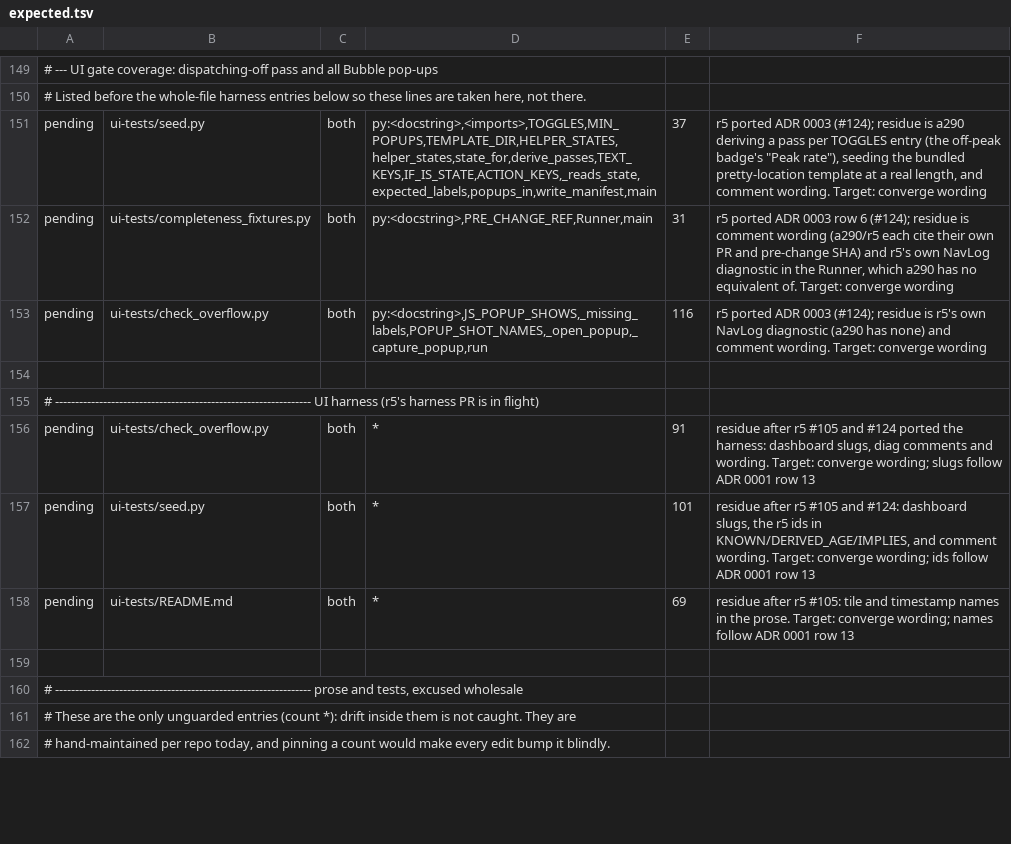
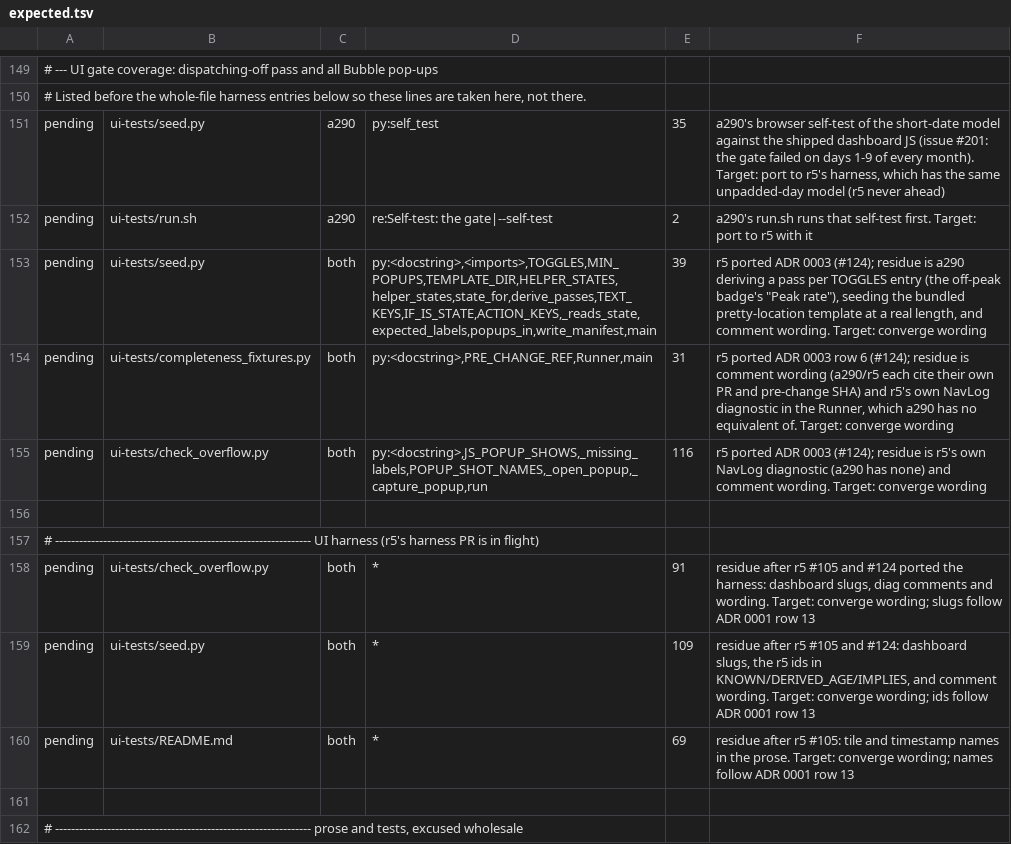
Before and after one commit to MatthewHobbs/a290-ha-addon, a TSV file: scripts/parity/expected.tsv, drawn as a sheet; only a part is shown, gaps mark what is left out; the shorter side is filled out with more unchanged rows; addresses are those after the commit; the diff names each change by its address in the sheet, - before the commit and + after, or states it on an @@ line.

Commit message:
fix(ui-tests): pad the day in the gate's short-date model (#201) (#205)
fix(ui-tests): pad the day in the gate's short-date model and test it in a real browser

en-GB with a numeric day and month renders 2 October as '02 Oct', but seed.py expected '2 Oct', so the render gate failed on days 1-9 of every month and passed on the other twenty (it passed on 27 Sep and failed on 3 Oct). _short_date now pads the day. seed.py --self-test runs the dashboard's own formatting JS, read from front-end-bubble.txt, in Chromium for single-digit, double-digit, month-boundary and year-boundary dates, so the gate no longer depends on today's date; run.sh runs it first. Fixes #201.

```diff
--- a/scripts/parity/expected.tsv
+++ b/scripts/parity/expected.tsv
+row 151: pending | ui-tests/seed.py | a290 | py:self_test | 35 | a290's browser self-test of the short-date model against the shipped dashboard JS (issue #201: the gate failed on days 1-9 of every month). Target: port to r5's harness, which has the same unpadded-day model (r5 never ahead)
+row 152: pending | ui-tests/run.sh | a290 | re:Self-test: the gate|--self-test | 2 | a290's run.sh runs that self-test first. Target: port to r5 with it
-E153: 37
+E153: 39
-E159: 101
+E159: 109
```
Also changed, not shown: 2 other files.
